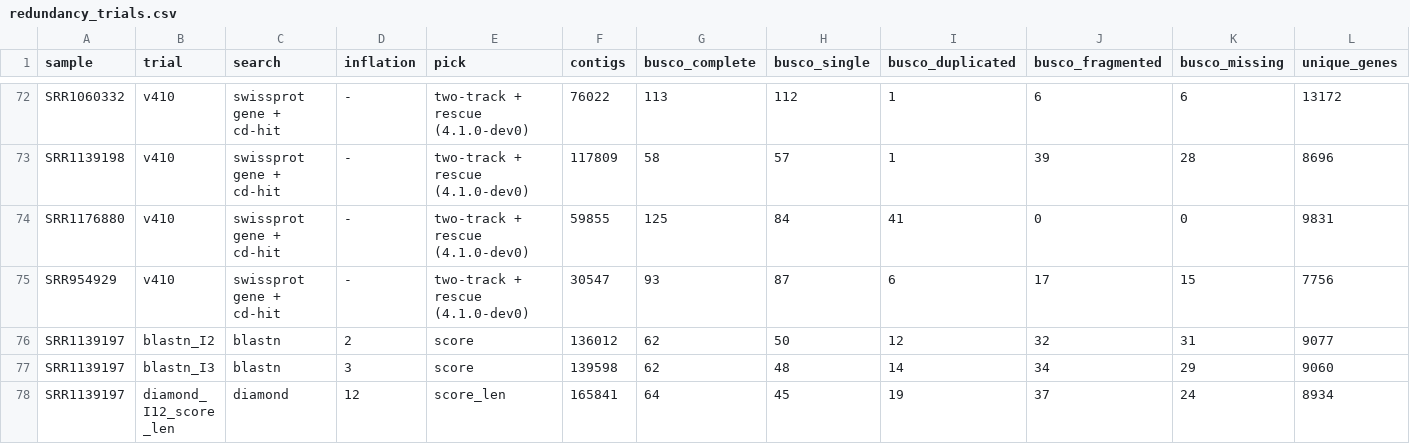
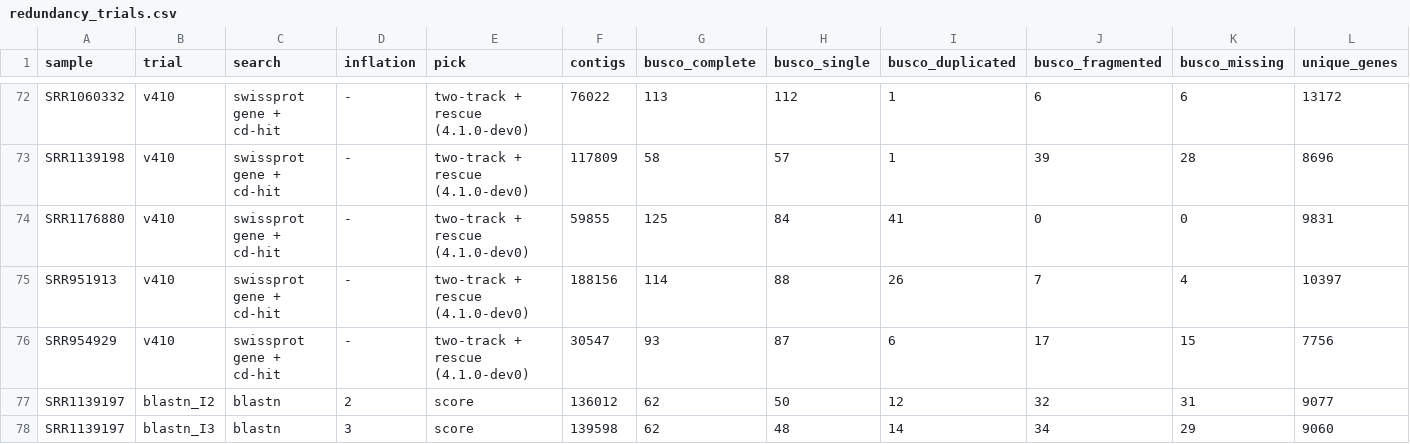
Before and after one commit to macmanes-lab/Oyster_River_Protocol, a CSV file: experiments/redundancy/results/redundancy_trials.csv, drawn as a sheet; only a part is shown, gaps mark what is left out; the shorter side is filled out with more unchanged rows; rows hold the shown columns only; the diff names each change by its address in the sheet, - before the commit and + after, or states it on an @@ line.

```diff
--- a/experiments/redundancy/results/redundancy_trials.csv
+++ b/experiments/redundancy/results/redundancy_trials.csv
+row 75: SRR951913 | v410 | swissprot gene + cd-hit | - | two-track + rescue (4.1.0-dev0) | 188156 | 114 | 88 | 26 | 7 | 4 | 10397
```
Also changed, not shown: 2 other files.
